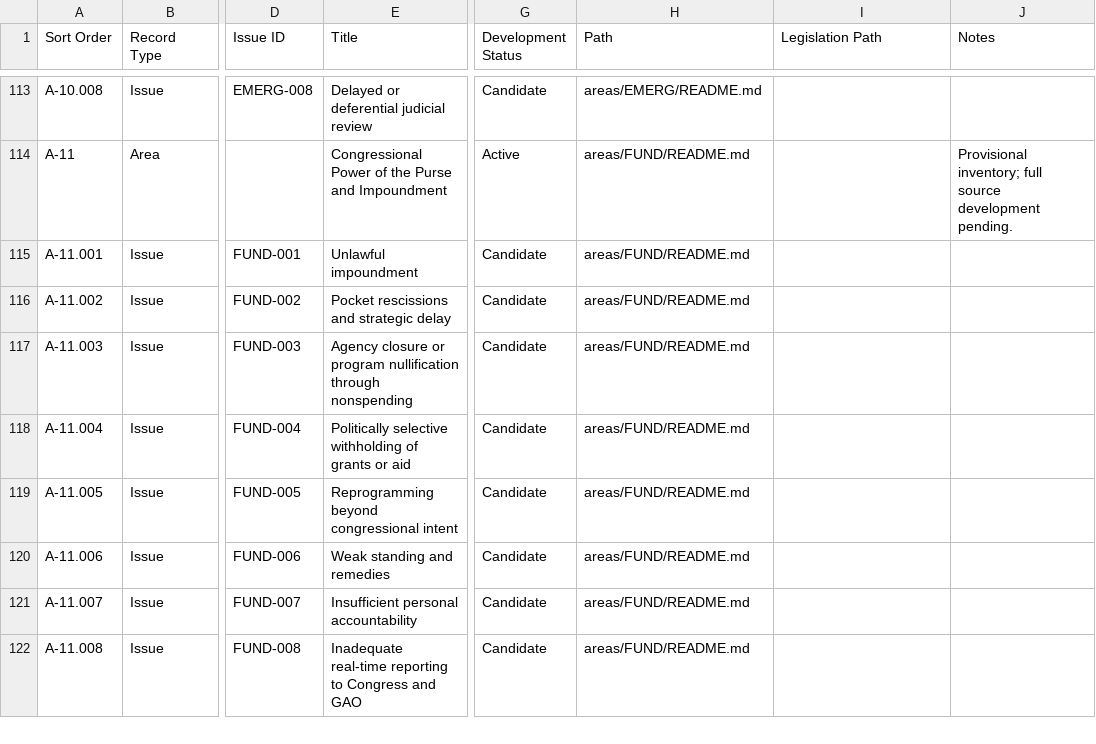
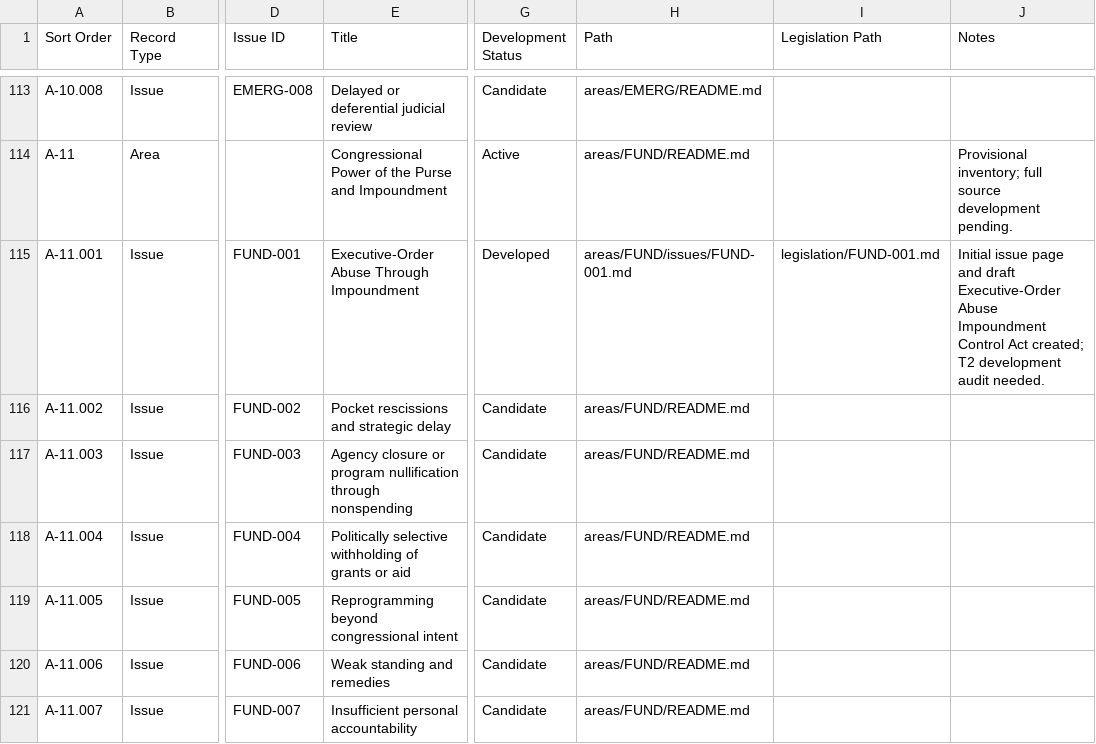
Before and after one commit to Thorncrag/ARRP, a CSV file: inventory/contents.csv, drawn as a sheet; only a part is shown, gaps mark what is left out; the shorter side is filled out with more unchanged rows; the diff names each change by its address in the sheet, - before the commit and + after, or states it on an @@ line.

```diff
--- a/inventory/contents.csv
+++ b/inventory/contents.csv
-E115 (Title): Unlawful impoundment
+E115 (Title): Executive-Order Abuse Through Impoundment
-G115 (Development Status): Candidate
+G115 (Development Status): Developed
-H115 (Path): areas/FUND/README.md
+H115 (Path): areas/FUND/issues/FUND-001.md
-I115 (Legislation Path): (empty)
+I115 (Legislation Path): legislation/FUND-001.md
-J115 (Notes): (empty)
+J115 (Notes): Initial issue page and draft Executive-Order Abuse Impoundment Control Act created; T2 development audit needed.
```
Also changed, not shown: inventory/audits.csv, inventory/issues.csv, 10 other files.
